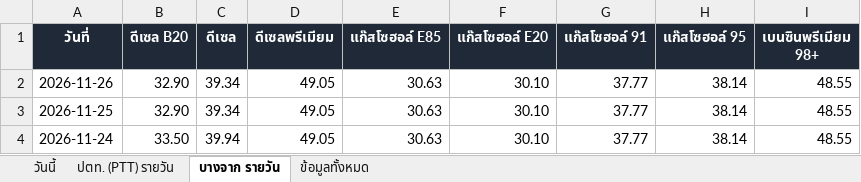
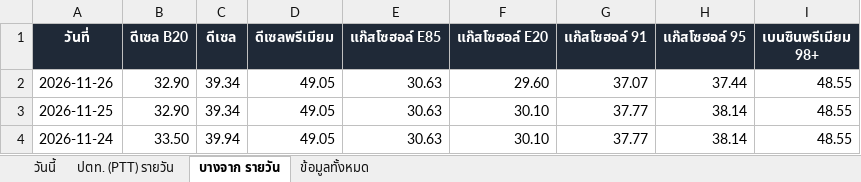
Before and after one commit to chasvitf/thai-oil-prices, an Excel workbook: data/thai-oil-prices.xlsx, sheet บางจาก รายวัน, drawn as a sheet; only a part is shown; values as stored, in another font and other column widths than the file's, no borders; the diff names each change by its address in the sheet, - before the commit and + after, or states it on an @@ line.

```diff
--- a/data/thai-oil-prices.xlsx (sheet บางจาก รายวัน)
+++ b/data/thai-oil-prices.xlsx (sheet บางจาก รายวัน)
-F2 (แก๊สโซฮอล์ E20): 30.10
+F2 (แก๊สโซฮอล์ E20): 29.60
-G2 (แก๊สโซฮอล์ 91): 37.77
+G2 (แก๊สโซฮอล์ 91): 37.07
-H2 (แก๊สโซฮอล์ 95): 38.14
+H2 (แก๊สโซฮอล์ 95): 37.44
```
Also changed, not shown: sheet ข้อมูลทั้งหมด, sheet วันนี้, 2 other files.
